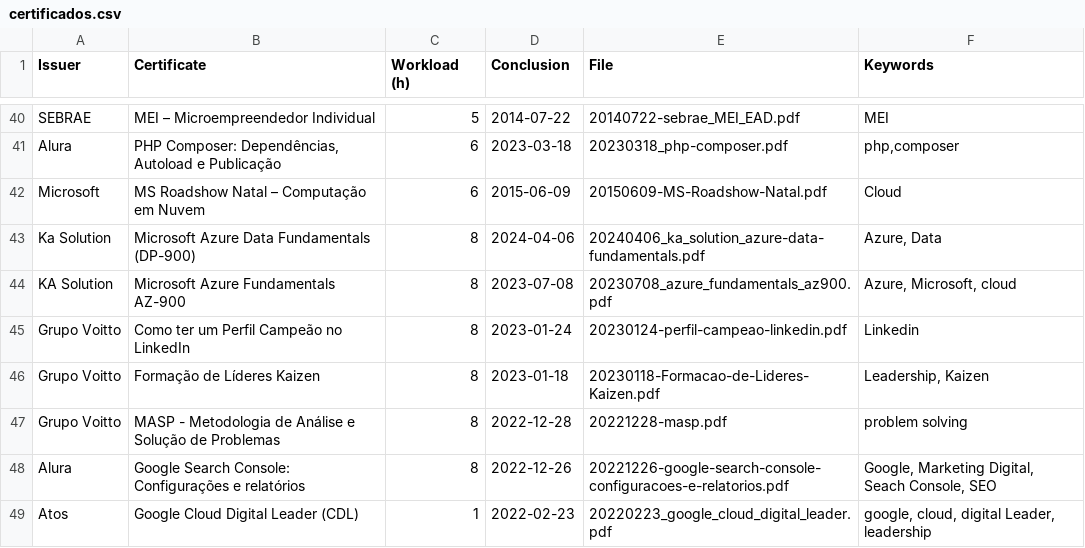
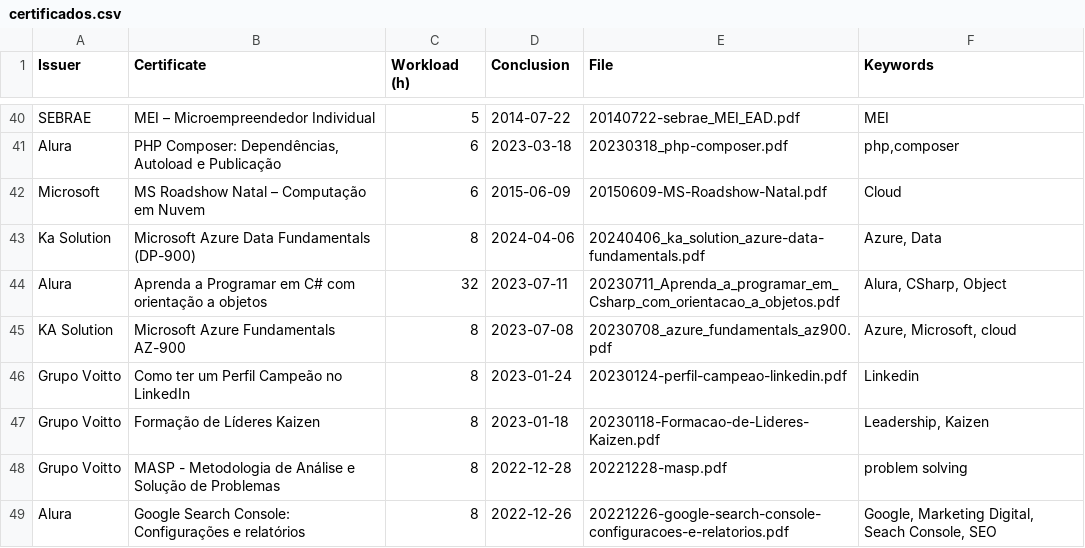
Before and after one commit to georgemaia/certificados-repo, a CSV file: files/certificados.csv, drawn as a sheet; only a part is shown, gaps mark what is left out; the shorter side is filled out with more unchanged rows.

Commit message:
Aprenda a Programar em C# com orientação a objetos

```diff
--- a/files/certificados.csv
+++ b/files/certificados.csv
@@ -43,2 +43,3 @@ Microsoft,MS Roadshow Natal – Computação em Nuvem,6,2015-06-09,20150609-MS-R
 Ka Solution,Microsoft Azure Data Fundamentals (DP-900),8,2024-04-06,20240406_ka_solution_azure-data-fundamentals.pdf,"Azure, Data"
+Alura,"Aprenda a Programar em C# com orientação a objetos",32,2023-07-11,20230711_Aprenda_a_programar_em_Csharp_com_orientacao_a_objetos.pdf,"Alura, CSharp, Object"
 KA Solution,Microsoft Azure Fundamentals AZ-900,8,2023-07-08,20230708_azure_fundamentals_az900.pdf,"Azure, Microsoft, cloud"
```
Also changed, not shown: 1 other file.
